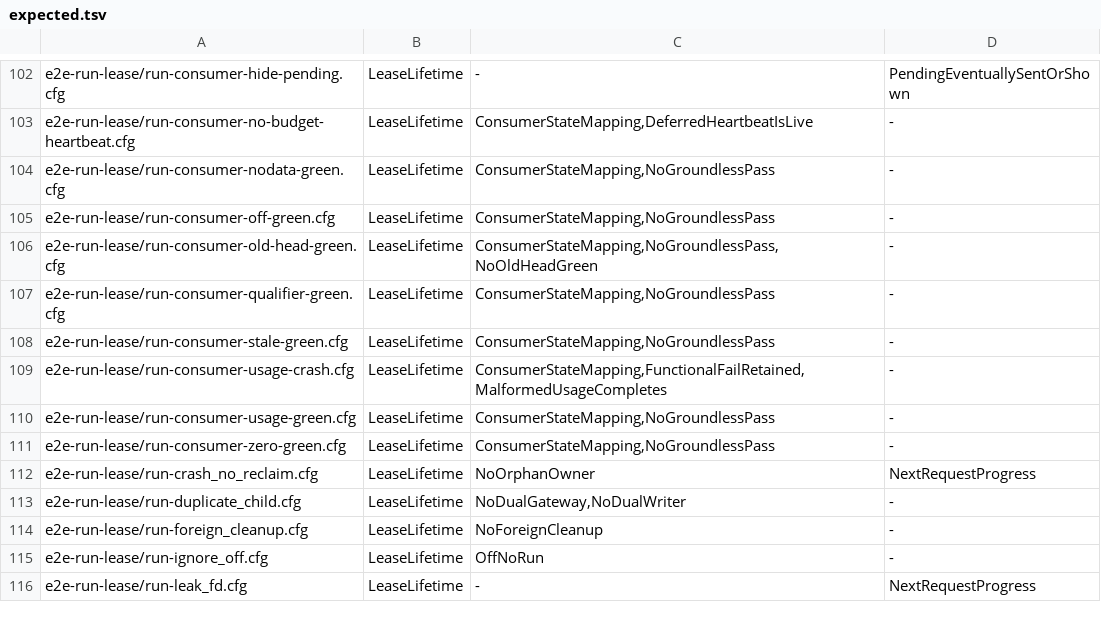
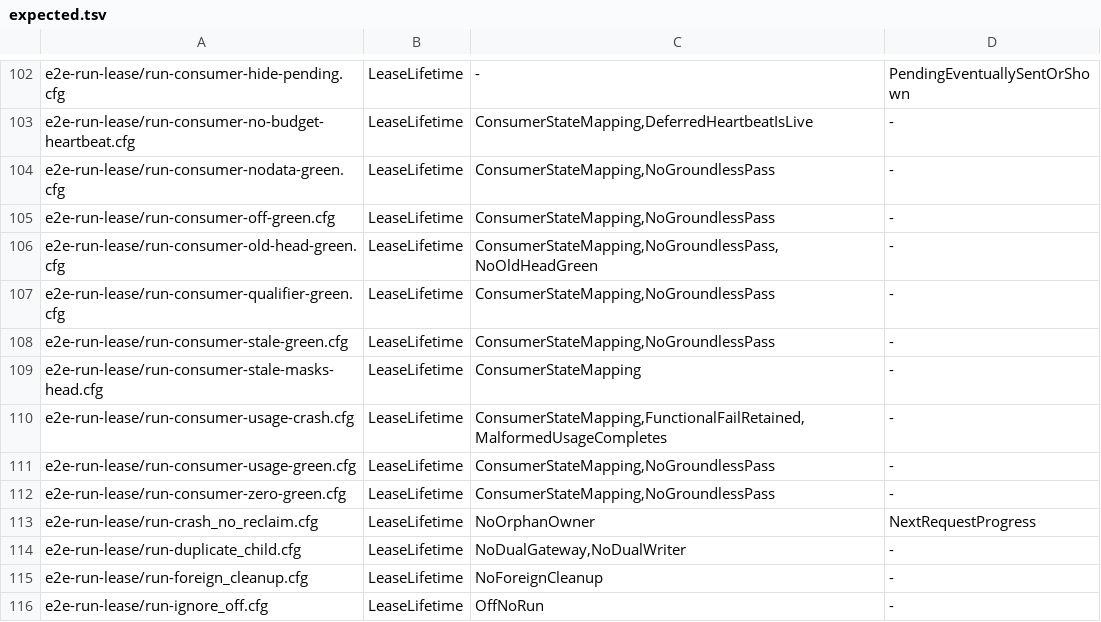
Before and after one commit to itismyfield/AgentDesk, a TSV file: docs/statecharts/expected.tsv, drawn as a sheet; only a part is shown, gaps mark what is left out; the shorter side is filled out with more unchanged rows; the diff names each change by its address in the sheet, - before the commit and + after, or states it on an @@ line.

```diff
--- a/docs/statecharts/expected.tsv
+++ b/docs/statecharts/expected.tsv
+row 109: e2e-run-lease/run-consumer-stale-masks-head.cfg | LeaseLifetime | ConsumerStateMapping | -
```
Also changed, not shown: 10 other files.
